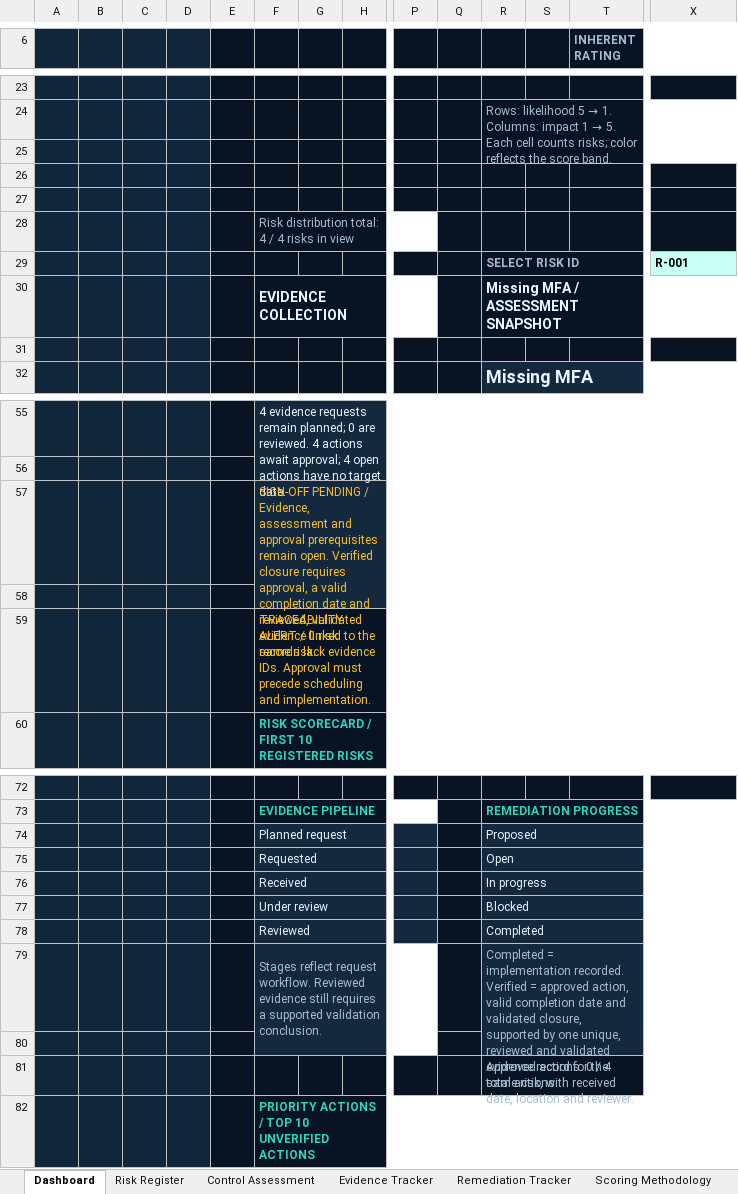
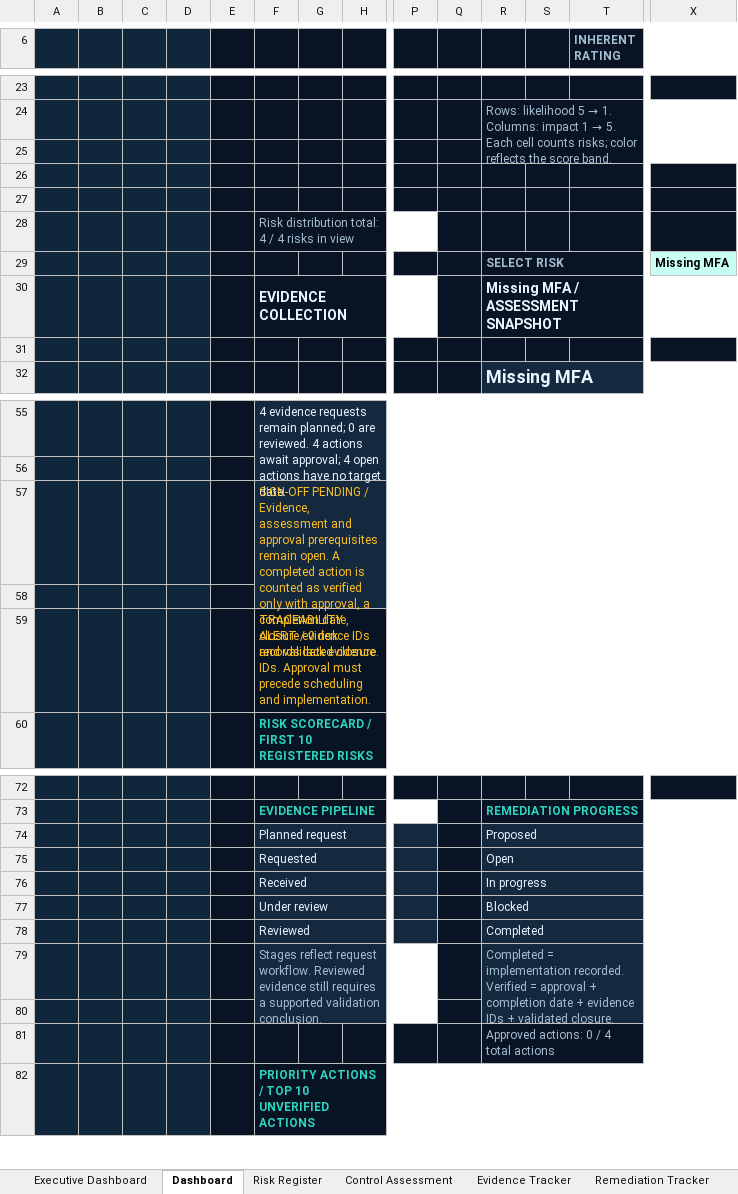
Before and after one commit to ronealqs2/ronealqs2.github.io, an Excel workbook: grc/sentinel/assets/Sentinel_Defense_GRC_Project_01.xlsx, sheet Dashboard, drawn as a sheet; only a part is shown, gaps mark what is left out; values as stored, in another font and other column widths than the file's, no borders; charts and pictures and conditional formats not drawn; removed rows and columns are numbered as before the commit, all else as after; rows hold the shown columns only; the diff names each change by its address in the sheet, - before the commit and + after, or states it on an @@ line.

Commit message:
Publish enhanced Sentinel Excel dashboard and reporting preview

```diff
--- a/grc/sentinel/assets/Sentinel_Defense_GRC_Project_01.xlsx (sheet Dashboard)
+++ b/grc/sentinel/assets/Sentinel_Defense_GRC_Project_01.xlsx (sheet Dashboard)
+sheet tab: Executive Dashboard
-row 29:  |  |  |  |  |  |  |  |  |  | SELECT RISK ID |  |  | R-001
+row 29:  |  |  |  |  |  |  |  |  |  | SELECT RISK |  |  | Missing MFA
-F57: …remain open. Verified closure requires approval, a valid completion date and reviewed, validated evidence linked to the same risk.
+F57: …remain open. A completed action is counted as verified only with approval, a completion date, closure evidence IDs and validated closure.
-R79: …Verified = approved action, valid completion date and validated closure, supported by one unique, reviewed and validated evidence record for the same risk, with received date, location and reviewer.
+R79: …Verified = approval + completion date + evidence IDs + validated closure.
```
Also changed, not shown: sheet Instructions, sheet Scoring Methodology, sheet Control Assessment, sheet Evidence Tracker, sheet Remediation Tracker, sheet Risk Register, formulas that keep their value, charts or pictures, 1 other file.
